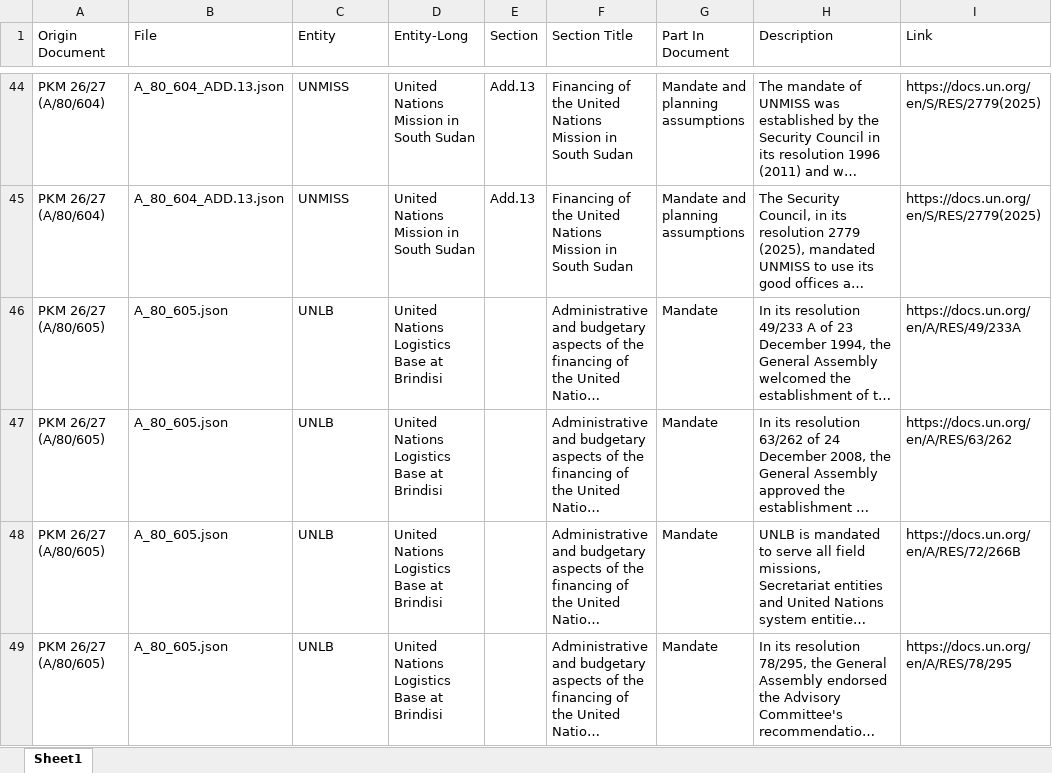
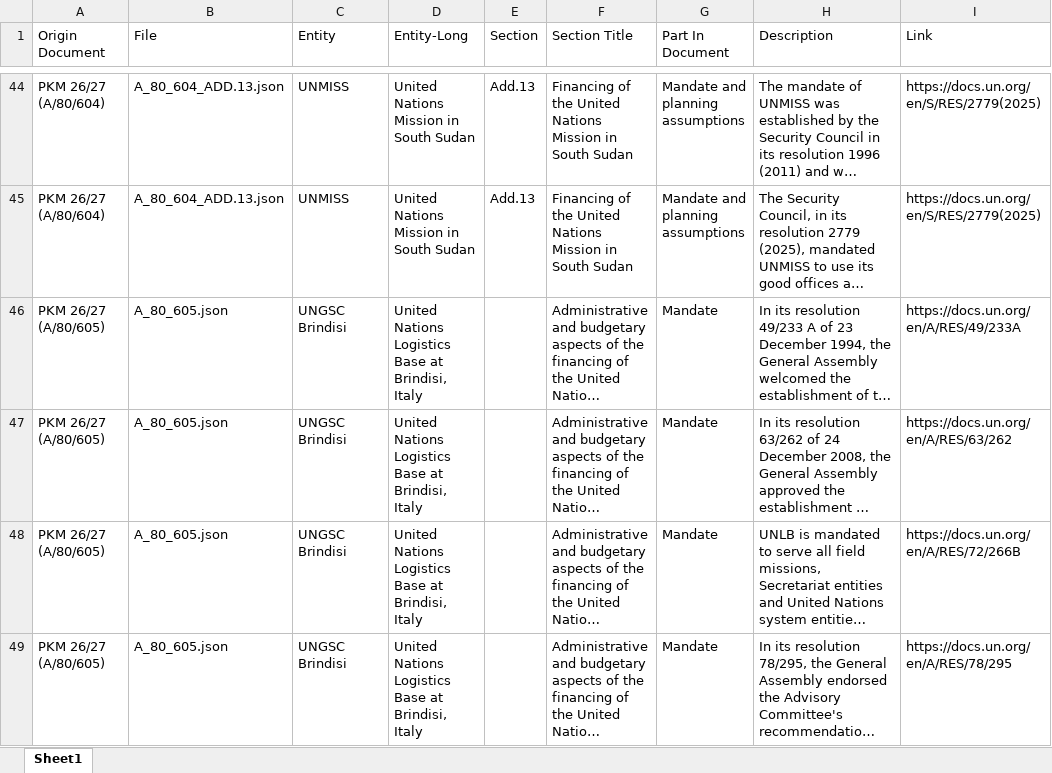
Before and after one commit to united-nations/mandates, an Excel workbook: data/processed/pkm2026/all_mandates.xlsx, sheet Sheet1, drawn as a sheet; only a part is shown, gaps mark what is left out; long unchanged cells end in …; values as stored, in another font and other column widths than the file's, no borders; the diff names each change by its address in the sheet, - before the commit and + after, or states it on an @@ line.

Commit message:
align UNLB with existing UNGSC Brindisi entity and add backfill migration
The Brindisi base is already in systemchart.entities as 'UNGSC Brindisi'
(its rebranded UN Global Service Centre name) with rows in the prior
2025/26 PKM cycle. Calling it 'UNLB' in the new pipeline would create a
parallel entity and split the historical record.

Rename the entity in both reference files (peacekeeping_mission_budgets.csv
and the supplement peacekeeping_mission_mandates.csv) from 'UNLB' to
'UNGSC Brindisi', regenerate the pipeline output (entity_long now matches
the DB's "United Nations Logistics Base at Brindisi, Italy" exactly), and
add migration 018 to backfill the 4 missing 2026/27 citations into DB.

Migration 018 is idempotent (ON CONFLICT DO NOTHING on both
source_documents and source_document_citations) so re-running is safe.

```diff
--- a/data/processed/pkm2026/all_mandates.xlsx (sheet Sheet1)
+++ b/data/processed/pkm2026/all_mandates.xlsx (sheet Sheet1)
-C46:C49 (Entity): UNLB
+C46:C49 (Entity): UNGSC Brindisi
-D46:D49 (Entity-Long): United Nations Logistics Base at Brindisi
+D46:D49 (Entity-Long): United Nations Logistics Base at Brindisi, Italy
```
Also changed, not shown: data/processed/pkm2026/all_mandates_formatted.xlsx, 4 other files.
